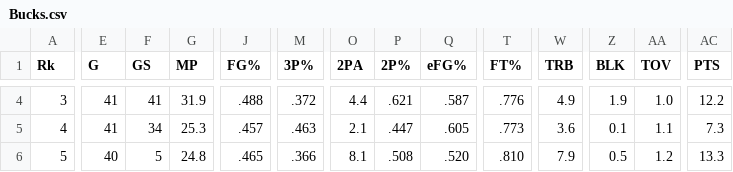
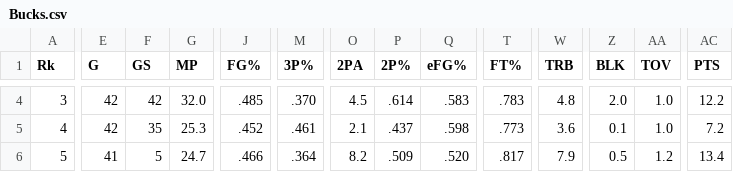
Before and after one commit to am7r/NBASalary, a CSV file: data/Bucks/Bucks.csv, drawn as a sheet; only a part is shown, gaps mark what is left out; the diff covers the shown part only; the diff names each change by its address in the sheet, - before the commit and + after, or states it on an @@ line.

```diff
--- a/data/Bucks/Bucks.csv
+++ b/data/Bucks/Bucks.csv
-E4:E5 (G): 41
+E4:E5 (G): 42
-F4 (GS): 41
+F4 (GS): 42
-G4 (MP): 31.9
+G4 (MP): 32.0
-J4 (FG%): .488
+J4 (FG%): .485
-M4 (3P%): .372
+M4 (3P%): .370
-O4 (2PA): 4.4
+O4 (2PA): 4.5
-P4 (2P%): .621
+P4 (2P%): .614
-Q4 (eFG%): .587
+Q4 (eFG%): .583
-T4 (FT%): .776
+T4 (FT%): .783
-W4 (TRB): 4.9
+W4 (TRB): 4.8
-Z4 (BLK): 1.9
+Z4 (BLK): 2.0
-F5 (GS): 34
+F5 (GS): 35
-J5 (FG%): .457
+J5 (FG%): .452
-M5 (3P%): .463
+M5 (3P%): .461
-P5 (2P%): .447
+P5 (2P%): .437
-Q5 (eFG%): .605
+Q5 (eFG%): .598
-AA5 (TOV): 1.1
+AA5 (TOV): 1.0
-AC5 (PTS): 7.3
+AC5 (PTS): 7.2
-E6 (G): 40
+E6 (G): 41
-G6 (MP): 24.8
+G6 (MP): 24.7
-J6 (FG%): .465
+J6 (FG%): .466
-M6 (3P%): .366
+M6 (3P%): .364
-O6 (2PA): 8.1
+O6 (2PA): 8.2
-P6 (2P%): .508
+P6 (2P%): .509
-T6 (FT%): .810
+T6 (FT%): .817
-AC6 (PTS): 13.3
+AC6 (PTS): 13.4
```
Also changed, not shown: 125 edited cells elsewhere in this file, data/Heat/Heat.csv, data/Mavericks/Mavericks.csv, 20 other files.
